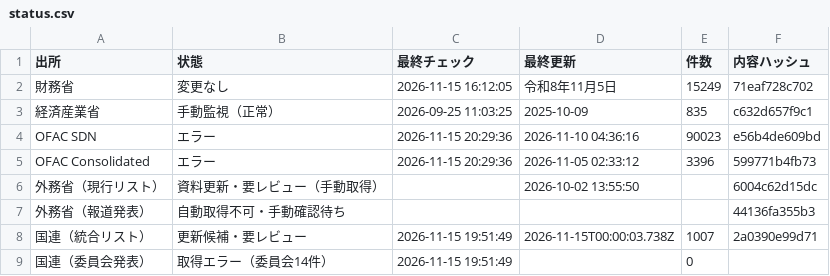
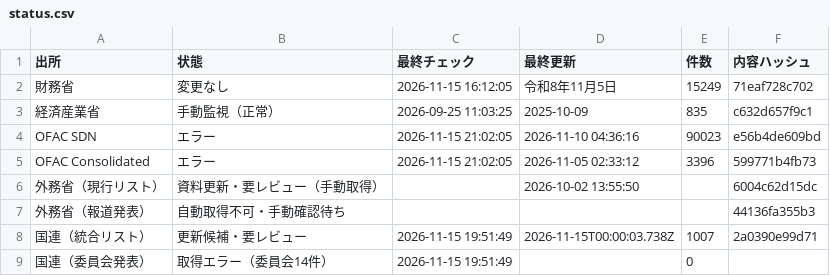
Before and after one commit to kenmizunokuro/sanctions-watch, a CSV file: data/dashboard/status.csv, drawn as a sheet.

```diff
--- a/data/dashboard/status.csv
+++ b/data/dashboard/status.csv
@@ -3,4 +3,4 @@
 経済産業省,手動監視（正常）,2026-09-25 11:03:25,2025-10-09,835,c632d657f9c1
-OFAC SDN,エラー,2026-11-15 20:29:36,2026-11-10 04:36:16,90023,e56b4de609bd
-OFAC Consolidated,エラー,2026-11-15 20:29:36,2026-11-05 02:33:12,3396,599771b4fb73
+OFAC SDN,エラー,2026-11-15 21:02:05,2026-11-10 04:36:16,90023,e56b4de609bd
+OFAC Consolidated,エラー,2026-11-15 21:02:05,2026-11-05 02:33:12,3396,599771b4fb73
 外務省（現行リスト）,資料更新・要レビュー（手動取得）,,2026-10-02 13:55:50,,6004c62d15dc
```
Also changed, not shown: data/dashboard/ofac_integrity.csv, data/dashboard/status_detail.csv, 1 other file.
